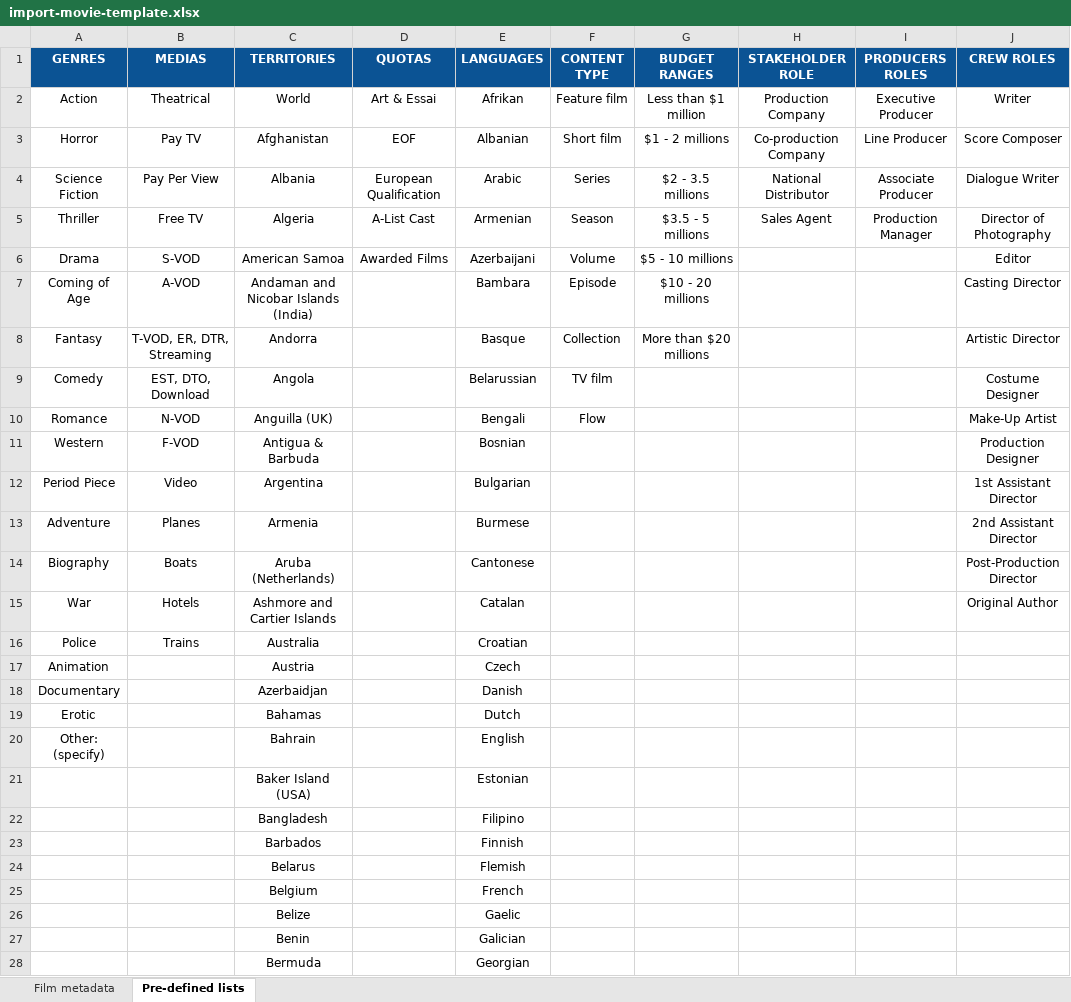
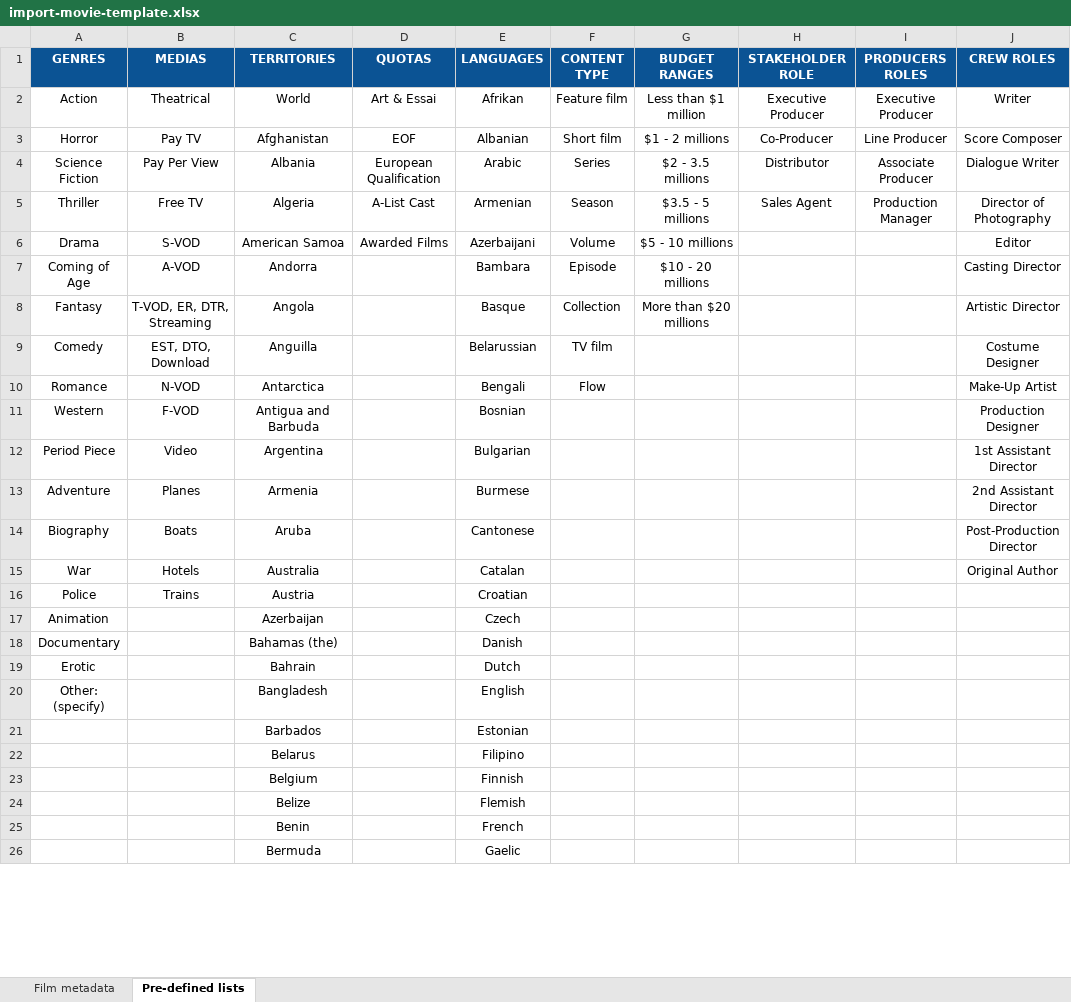
Before and after one commit to blockframes/blockframes, an Excel workbook: libs/ui/src/lib/assets/templates/import-movie-template.xlsx, sheet Pre-defined lists, drawn as a sheet; only a part is shown; values as stored, in another font and other column widths than the file's, no borders; removed rows and columns are numbered as before the commit, all else as after; rows hold the shown columns only; the diff covers the shown part only; the diff names each change by its address in the sheet, - before the commit and + after, or states it on an @@ line.

Commit message:
new template

```diff
--- a/libs/ui/src/lib/assets/templates/import-movie-template.xlsx (sheet Pre-defined lists)
+++ b/libs/ui/src/lib/assets/templates/import-movie-template.xlsx (sheet Pre-defined lists)
-H2 (STAKEHOLDER ROLE): Production Company
+H2 (STAKEHOLDER ROLE): Executive Producer
-H3 (STAKEHOLDER ROLE): Co-production Company
+H3 (STAKEHOLDER ROLE): Co-Producer
-H4 (STAKEHOLDER ROLE): National Distributor
+H4 (STAKEHOLDER ROLE): Distributor
-C7 (TERRITORIES): Andaman and Nicobar Islands (India)
+C7 (TERRITORIES): Andorra
-C8 (TERRITORIES): Andorra
+C8 (TERRITORIES): Angola
-C9 (TERRITORIES): Angola
+C9 (TERRITORIES): Anguilla
-C10 (TERRITORIES): Anguilla (UK)
+C10 (TERRITORIES): Antarctica
-C11 (TERRITORIES): Antigua & Barbuda
+C11 (TERRITORIES): Antigua and Barbuda
-C14 (TERRITORIES): Aruba (Netherlands)
+C14 (TERRITORIES): Aruba
-C15 (TERRITORIES): Ashmore and Cartier Islands
+C15 (TERRITORIES): Australia
-C16 (TERRITORIES): Australia
+C16 (TERRITORIES): Austria
-C17 (TERRITORIES): Austria
+C17 (TERRITORIES): Azerbaijan
-C18 (TERRITORIES): Azerbaidjan
+C18 (TERRITORIES): Bahamas (the)
-row 19: Erotic |  | Bahamas |  | Dutch
-A19 (GENRES): Other: (specify)
+A19 (GENRES): Erotic
-E19 (LANGUAGES): English
+E19 (LANGUAGES): Dutch
-row 21:  |  | Baker Island (USA) |  | Estonian
-A20 (GENRES): (empty)
+A20 (GENRES): Other: (specify)
-E20 (LANGUAGES): Filipino
+E20 (LANGUAGES): English
-E21 (LANGUAGES): Finnish
+E21 (LANGUAGES): Estonian
-E22 (LANGUAGES): Flemish
+E22 (LANGUAGES): Filipino
-E23 (LANGUAGES): French
+E23 (LANGUAGES): Finnish
-E24 (LANGUAGES): Gaelic
+E24 (LANGUAGES): Flemish
-E25 (LANGUAGES): Galician
+E25 (LANGUAGES): French
-E26 (LANGUAGES): Georgian
+E26 (LANGUAGES): Gaelic
```
Also changed, not shown: 32 added rows, 30 removed rows, 87 edited cells and cell formats elsewhere in this sheet, charts or pictures.
